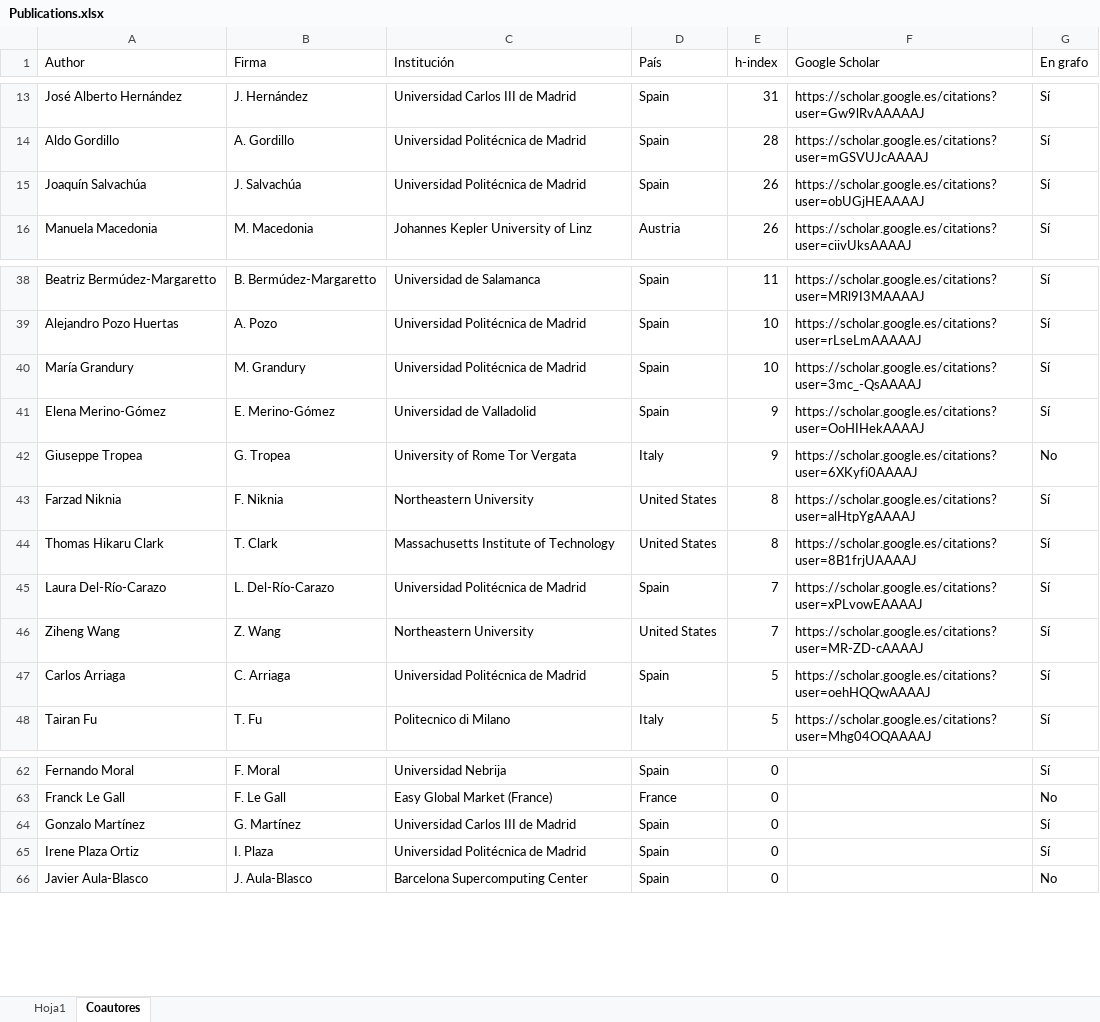
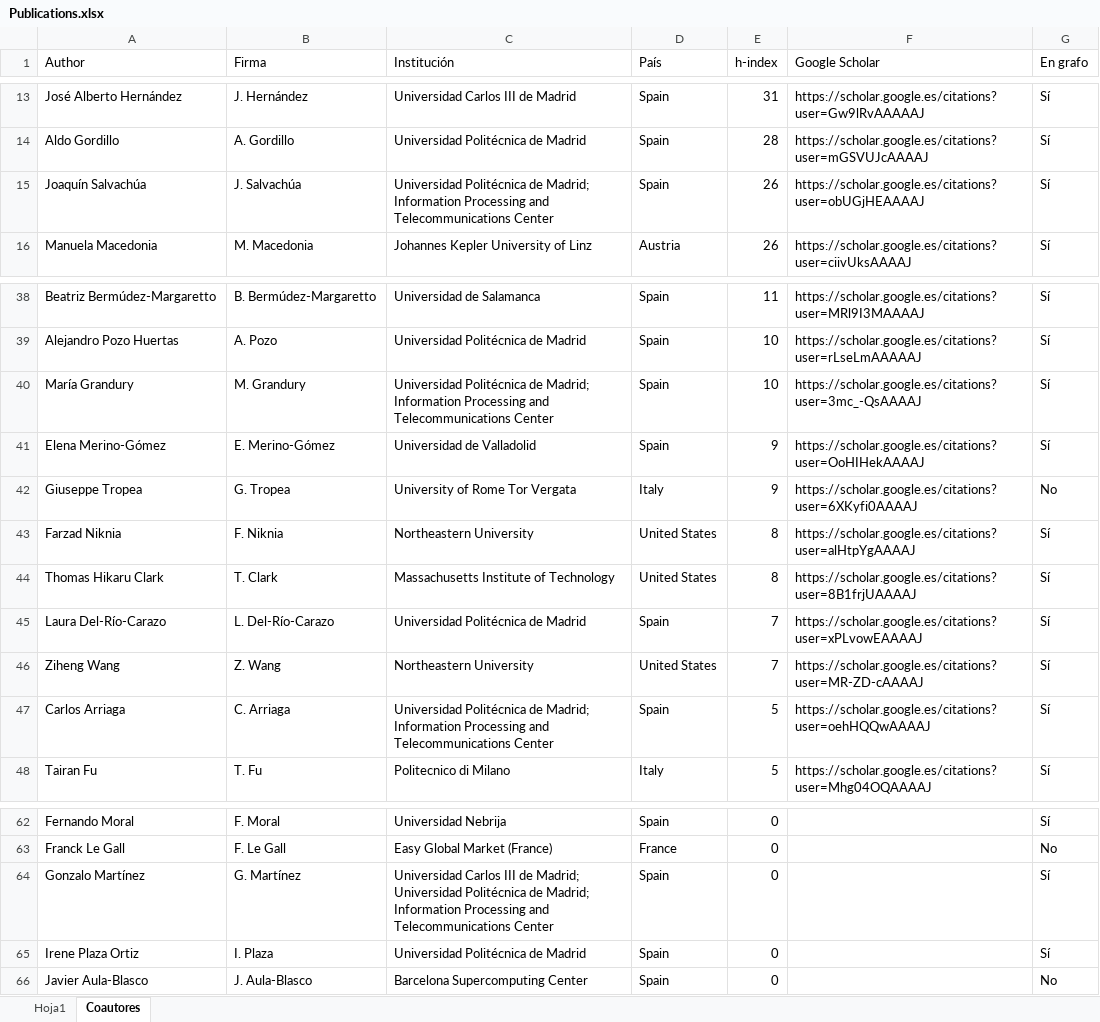
Before and after one commit to javicond3/javicond3.github.io, an Excel workbook: data/Publications.xlsx, sheet Coautores, drawn as a sheet; only a part is shown, gaps mark what is left out; values as stored, in another font and other column widths than the file's, no borders; the diff covers the shown part only; the diff names each change by its address in the sheet, - before the commit and + after, or states it on an @@ line.

```diff
--- a/data/Publications.xlsx (sheet Coautores)
+++ b/data/Publications.xlsx (sheet Coautores)
-C15 (Institución): …Politécnica de Madrid
+C15 (Institución): …Politécnica de Madrid; Information Processing and Telecommunications Center
-C40 (Institución): …Politécnica de Madrid
+C40 (Institución): …Politécnica de Madrid; Information Processing and Telecommunications Center
-C47 (Institución): …Politécnica de Madrid
+C47 (Institución): …Politécnica de Madrid; Information Processing and Telecommunications Center
-C64 (Institución): …III de Madrid
+C64 (Institución): …III de Madrid; Universidad Politécnica de Madrid; Information Processing and Telecommunications Center
```
Also changed, not shown: 15 edited cells elsewhere in this sheet, 12 other files.
